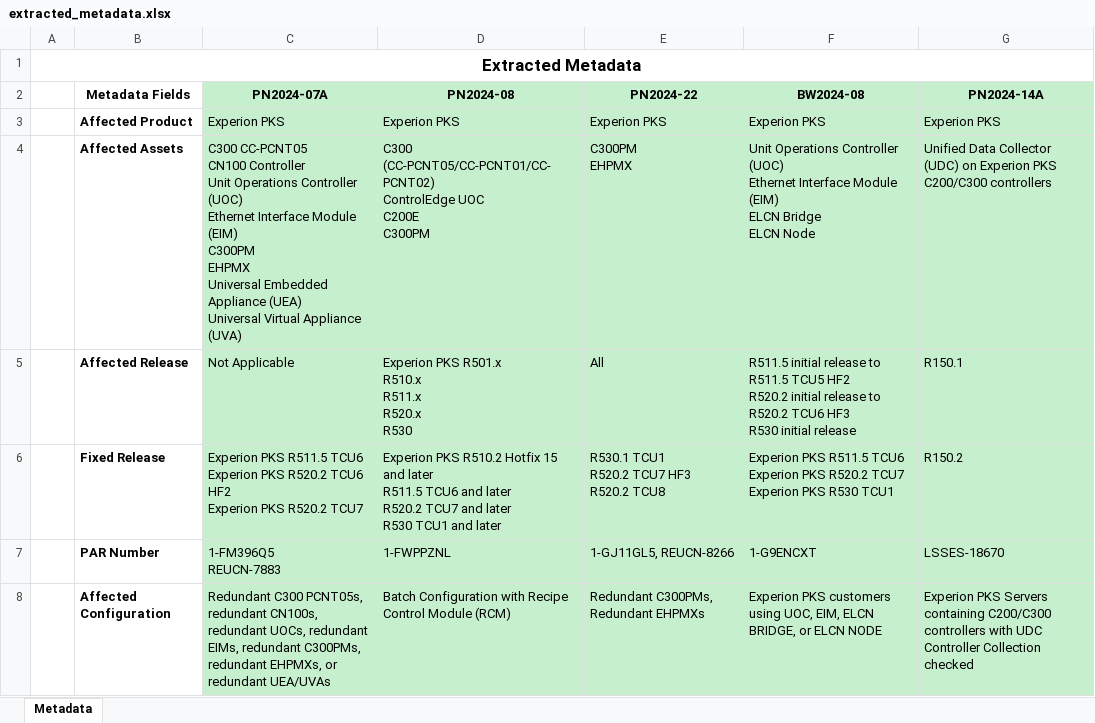
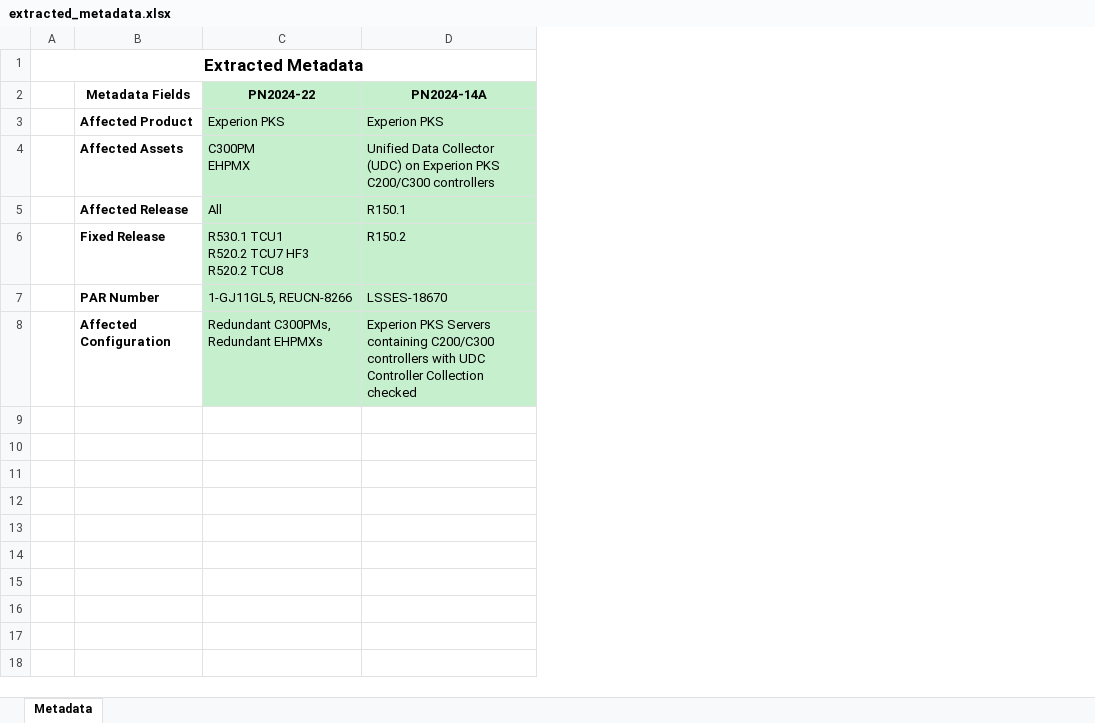
Before and after one commit to suhass434/OpenAHigh, an Excel workbook: Backend/AIBackend/outputs/ak956901@gmail.com/extracted_metadata.xlsx, sheet Metadata, drawn as a sheet; values as stored, in another font and other column widths than the file's, no borders; ↵ is a line break in a cell; the diff names each change by its address in the sheet, - before the commit and + after, or states it on an @@ line.

```diff
--- a/Backend/AIBackend/outputs/ak956901@gmail.com/extracted_metadata.xlsx (sheet Metadata)
+++ b/Backend/AIBackend/outputs/ak956901@gmail.com/extracted_metadata.xlsx (sheet Metadata)
-column C (PN2024-07A), rows 3-8: Experion PKS | C300 CC-PCNT05 ↵ CN100 Controller ↵ Unit Operations Controller (UOC) ↵ Ethernet Interface Module (EIM) ↵ C300PM ↵ EHPMX ↵ Universal Embedded Appliance (UEA) ↵ Universal Virtual Appliance (UVA) | Not Applicable | Experion PKS R511.5 TCU6 ↵ Experion PKS R520.2 TCU6 HF2 ↵ Experion PKS R520.2 TCU7 | 1-FM396Q5 ↵ REUCN-7883 | Redundant C300 PCNT05s, redundant CN100s, redundant UOCs, redundant EIMs, redundant C300PMs, redundant EHPMXs, or redundant UEA/UVAs
-column D (PN2024-08), rows 3-8: Experion PKS | C300 (CC-PCNT05/CC-PCNT01/CC-PCNT02) ↵ ControlEdge UOC ↵ C200E ↵ C300PM | Experion PKS R501.x ↵ R510.x ↵ R511.x ↵ R520.x ↵ R530 | Experion PKS R510.2 Hotfix 15 and later ↵ R511.5 TCU6 and later ↵ R520.2 TCU7 and later ↵ R530 TCU1 and later | 1-FWPPZNL | Batch Configuration with Recipe Control Module (RCM)
-column F (BW2024-08), rows 3-8: Experion PKS | Unit Operations Controller (UOC) ↵ Ethernet Interface Module (EIM) ↵ ELCN Bridge ↵ ELCN Node | R511.5 initial release to R511.5 TCU5 HF2 ↵ R520.2 initial release to R520.2 TCU6 HF3 ↵ R530 initial release | Experion PKS R511.5 TCU6 ↵ Experion PKS R520.2 TCU7 ↵ Experion PKS R530 TCU1 | 1-G9ENCXT | Experion PKS customers using UOC, EIM, ELCN BRIDGE, or ELCN NODE
```
Also changed, not shown: 9 other files.
